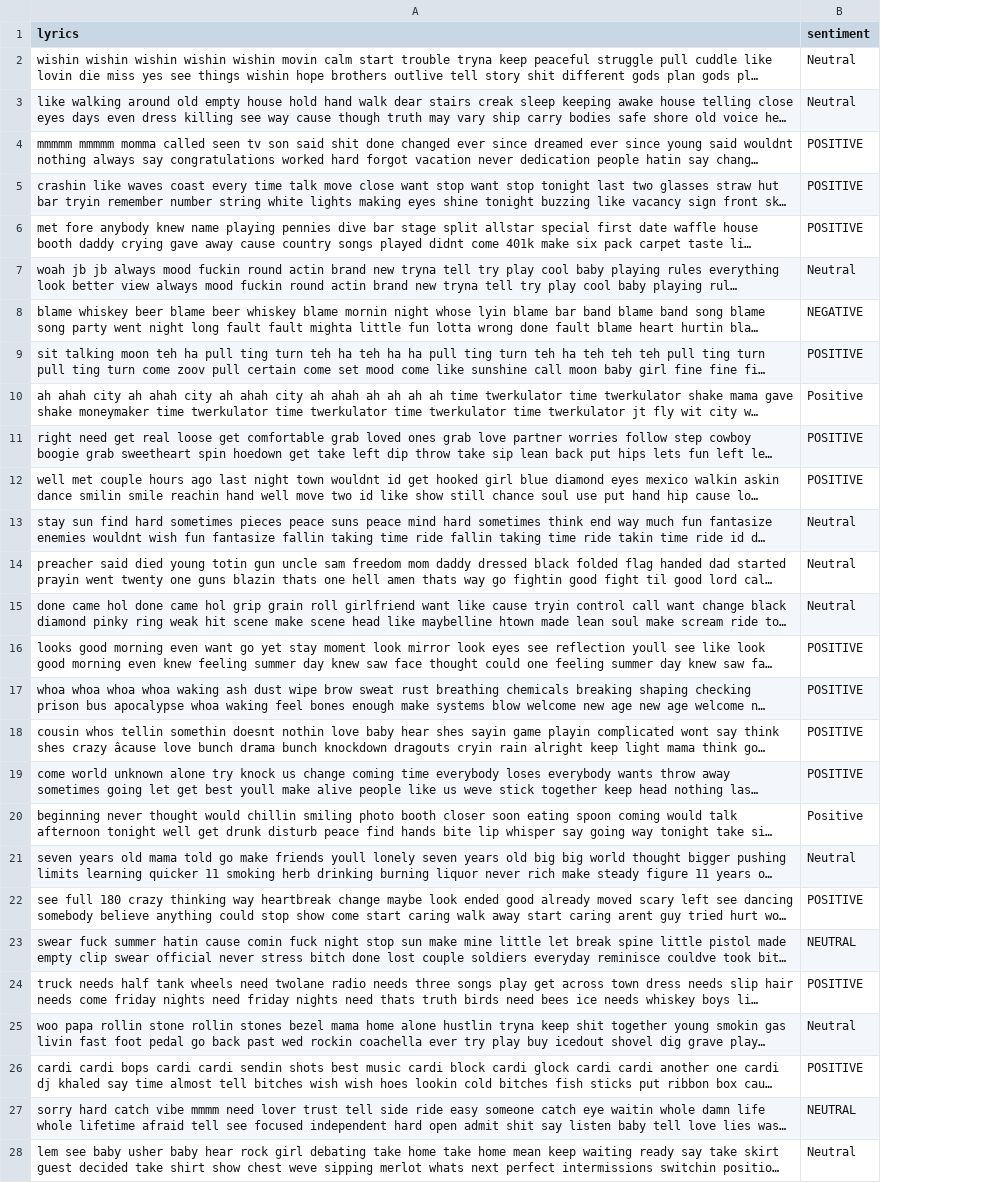
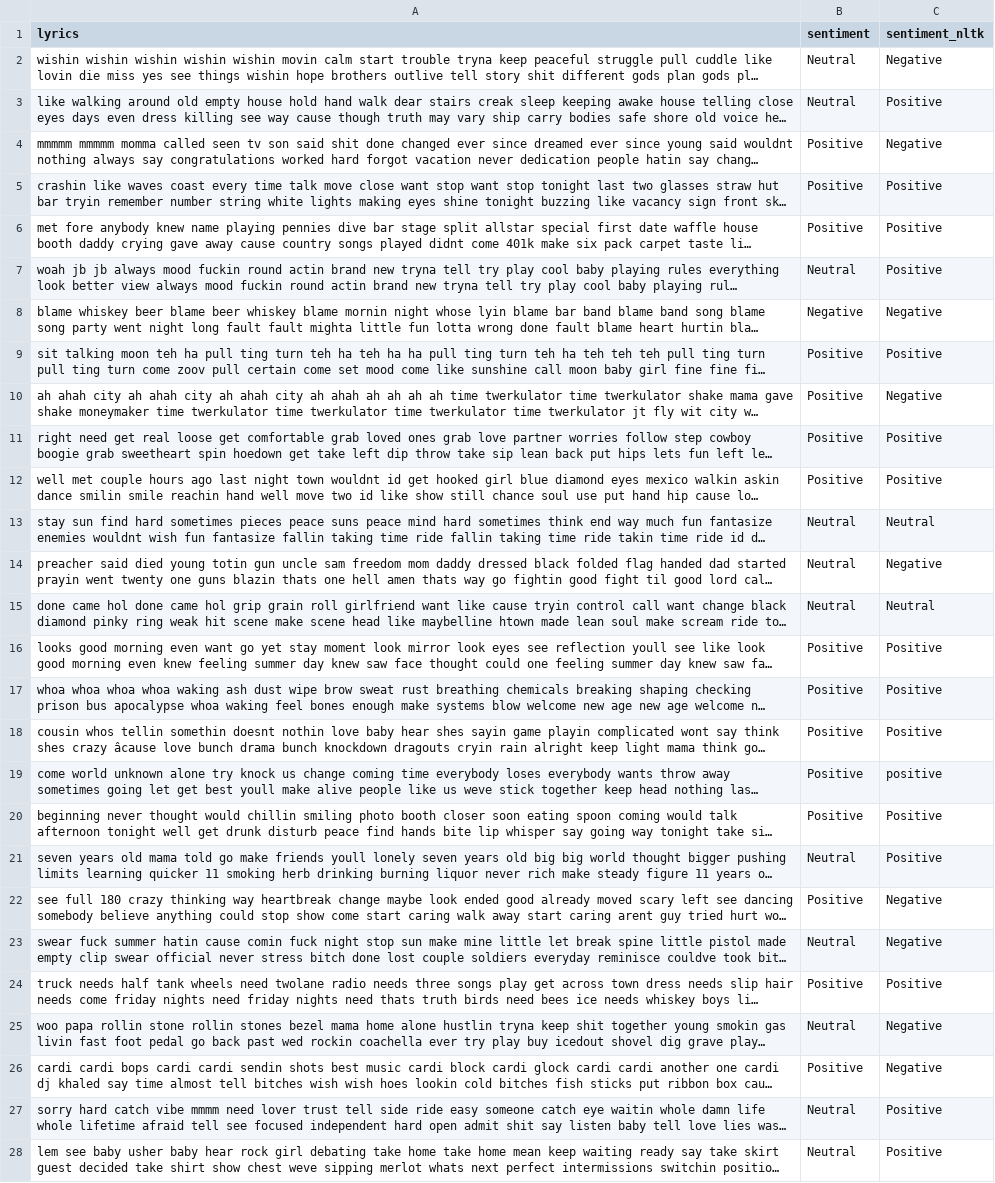
Before and after one commit to alpereirinha/DL_Project, a CSV file: gpt/zero_shot.csv, drawn as a sheet; only a part is shown; long unchanged cells end in …; the diff covers the shown part only; the diff names each change by its address in the sheet, - before the commit and + after, or states it on an @@ line.

```diff
--- a/gpt/zero_shot.csv
+++ b/gpt/zero_shot.csv
+column C (sentiment_nltk), rows 2-28: Negative | Positive | Negative | Positive | Positive | Positive | Negative | Positive | Negative | Positive | Positive | Neutral | Negative | Neutral | Positive | Positive | Positive | positive | Positive | Positive | Negative | Negative | Positive | Negative | Negative | Positive | Positive
-B4:B6 (sentiment): POSITIVE
+B4:B6 (sentiment): Positive
-B8 (sentiment): NEGATIVE
+B8 (sentiment): Negative
-B9 (sentiment): POSITIVE
+B9 (sentiment): Positive
-B11:B12 (sentiment): POSITIVE
+B11:B12 (sentiment): Positive
-B16:B19 (sentiment): POSITIVE
+B16:B19 (sentiment): Positive
-B22 (sentiment): POSITIVE
+B22 (sentiment): Positive
-B23 (sentiment): NEUTRAL
+B23 (sentiment): Neutral
-B24 (sentiment): POSITIVE
+B24 (sentiment): Positive
-B26 (sentiment): POSITIVE
+B26 (sentiment): Positive
-B27 (sentiment): NEUTRAL
+B27 (sentiment): Neutral
```
Also changed, not shown: 9 edited cells elsewhere in this file, 4 other files.
